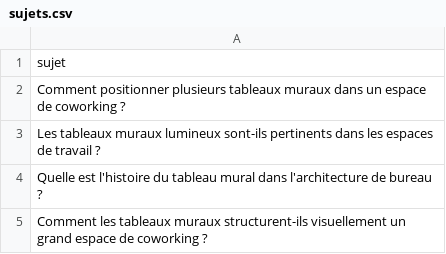
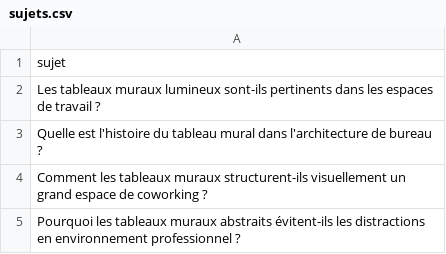
Before and after one commit to Metalosmose21/Coworking-1, a CSV file: sujets.csv, drawn as a sheet; only a part is shown; the shorter side is filled out with more unchanged rows.

```diff
--- a/sujets.csv
+++ b/sujets.csv
@@ -1,3 +1,2 @@
 sujet
-Comment positionner plusieurs tableaux muraux dans un espace de coworking ?
 Les tableaux muraux lumineux sont-ils pertinents dans les espaces de travail ?
```
Also changed, not shown: sujets_traites.csv.
